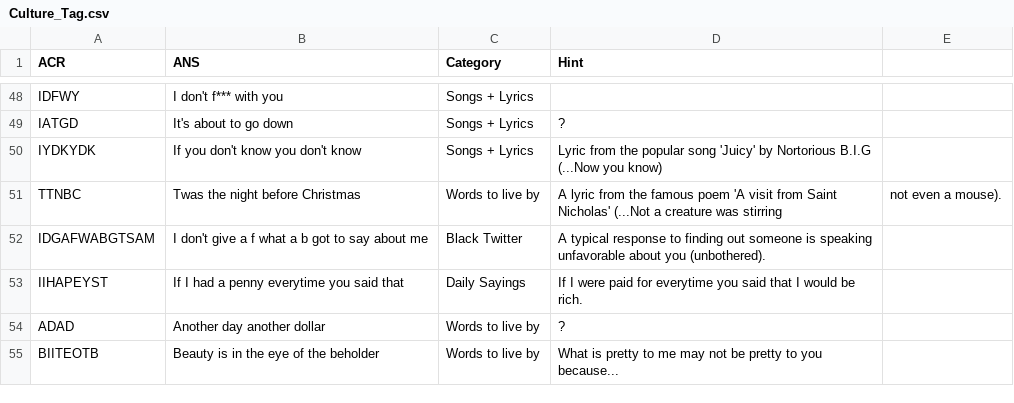
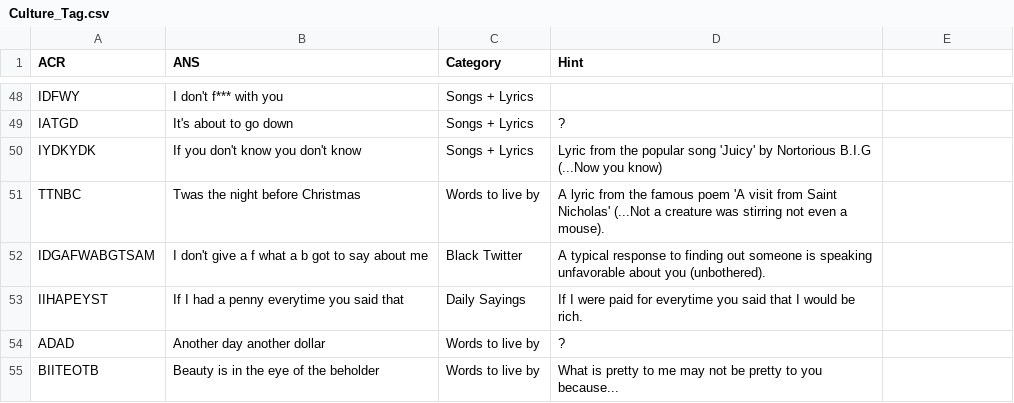
Before and after one commit to chinempc/CultureTags-Game, a CSV file: Culture_Tag.csv, drawn as a sheet; only a part is shown, gaps mark what is left out.

Commit message:
Update Culture_Tag.csv

```diff
--- a/Culture_Tag.csv
+++ b/Culture_Tag.csv
@@ -50,3 +50,3 @@ IATGD,It's about to go down,Songs + Lyrics,?
 IYDKYDK,If you don't know you don't know,Songs + Lyrics,Lyric from the popular song 'Juicy' by Nortorious B.I.G (...Now you know)
-TTNBC,Twas the night before Christmas,Words to live by,A lyric from the famous poem 'A visit from Saint Nicholas' (...Not a creature was stirring, not even a mouse).
+TTNBC,Twas the night before Christmas,Words to live by,A lyric from the famous poem 'A visit from Saint Nicholas' (...Not a creature was stirring not even a mouse).
 IDGAFWABGTSAM,I don't give a f what a b got to say about me,Black Twitter,A typical response to finding out someone is speaking unfavorable about you (unbothered).
```
